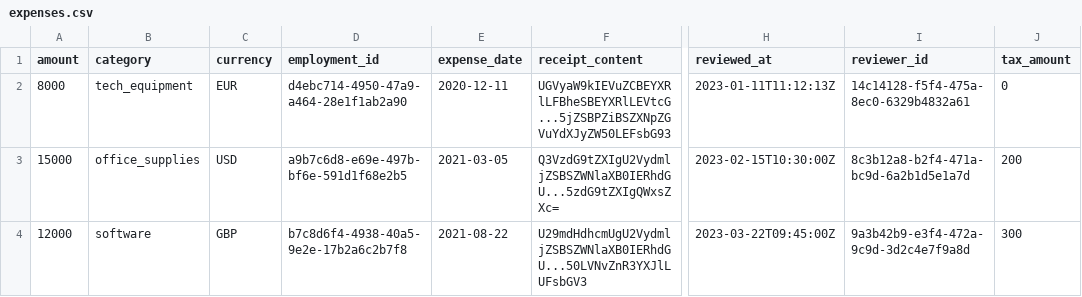
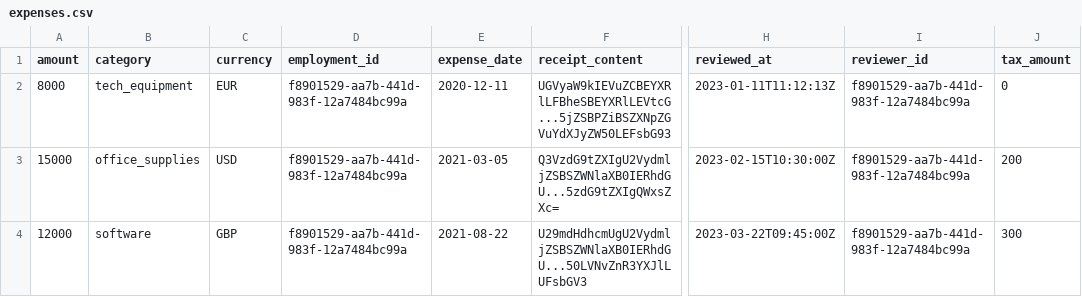
Before and after one commit to optechai/mock-api, a CSV file: public/expenses.csv, drawn as a sheet; only a part is shown, gaps mark what is left out; the diff names each change by its address in the sheet, - before the commit and + after, or states it on an @@ line.

Commit message:
Update expenses.csv

```diff
--- a/public/expenses.csv
+++ b/public/expenses.csv
-D2 (employment_id): d4ebc714-4950-47a9-a464-28e1f1ab2a90
+D2 (employment_id): f8901529-aa7b-441d-983f-12a7484bc99a
-I2 (reviewer_id): 14c14128-f5f4-475a-8ec0-6329b4832a61
+I2 (reviewer_id): f8901529-aa7b-441d-983f-12a7484bc99a
-D3 (employment_id): a9b7c6d8-e69e-497b-bf6e-591d1f68e2b5
+D3 (employment_id): f8901529-aa7b-441d-983f-12a7484bc99a
-I3 (reviewer_id): 8c3b12a8-b2f4-471a-bc9d-6a2b1d5e1a7d
+I3 (reviewer_id): f8901529-aa7b-441d-983f-12a7484bc99a
-D4 (employment_id): b7c8d6f4-4938-40a5-9e2e-17b2a6c2b7f8
+D4 (employment_id): f8901529-aa7b-441d-983f-12a7484bc99a
-I4 (reviewer_id): 9a3b42b9-e3f4-472a-9c9d-3d2c4e7f9a8d
+I4 (reviewer_id): f8901529-aa7b-441d-983f-12a7484bc99a
```
